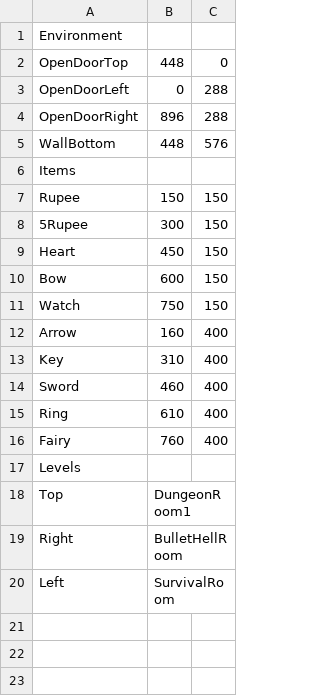
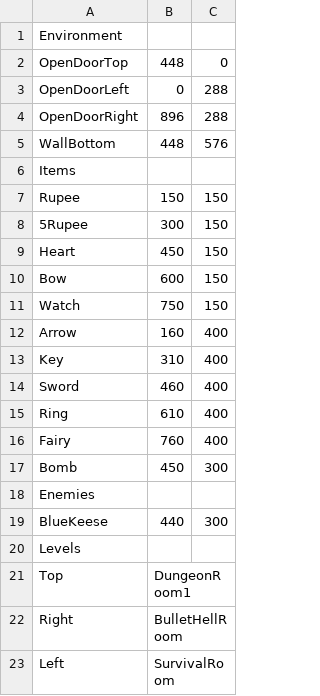
Before and after one commit to bnapolitan/Zelda-Game-Brogrammers, a CSV file: Project3902/LevelBuilding/Levels/DungeonRoom0.csv, drawn as a sheet; the diff names each change by its address in the sheet, - before the commit and + after, or states it on an @@ line.

Commit message:
Bomb currently damages Link and enemies but not walls. Need to refactor bomb away from Item later on.

```diff
--- a/Project3902/LevelBuilding/Levels/DungeonRoom0.csv
+++ b/Project3902/LevelBuilding/Levels/DungeonRoom0.csv
+row 17: Bomb | 450 | 300
+row 18: Enemies
+row 19: BlueKeese | 440 | 300
```
Also changed, not shown: 9 other files.
